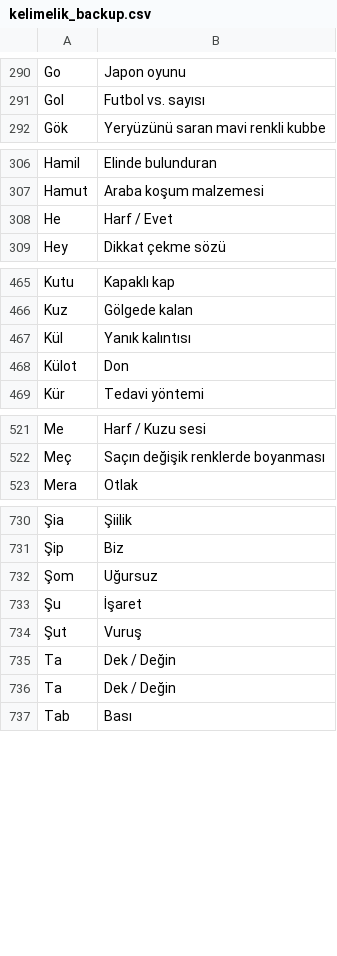
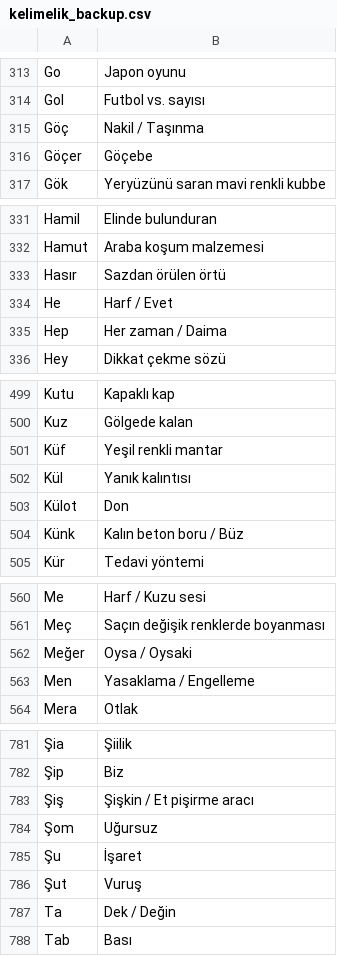
Before and after one commit to VedatBiner/flutter-codes, a CSV file: kelimelik_words_app/assets/database/kelimelik_backup.csv, drawn as a sheet; only a part is shown, gaps mark what is left out; removed rows and columns are numbered as before the commit, all else as after; the diff covers the shown part only; the diff names each change by its address in the sheet, - before the commit and + after, or states it on an @@ line.

```diff
--- a/kelimelik_words_app/assets/database/kelimelik_backup.csv
+++ b/kelimelik_words_app/assets/database/kelimelik_backup.csv
+row 315: Göç | Nakil / Taşınma
+row 316: Göçer | Göçebe
+row 333: Hasır | Sazdan örülen örtü
+row 335: Hep | Her zaman / Daima
+row 501: Küf | Yeşil renkli mantar
+row 504: Künk | Kalın beton boru / Büz
+row 562: Meğer | Oysa / Oysaki
+row 563: Men | Yasaklama / Engelleme
+row 783: Şiş | Şişkin / Et pişirme aracı
-row 735: Ta | Dek / Değin
```
Also changed, not shown: 47 added rows, 2 moved rows and 2 edited cells elsewhere in this file, 33 other files.
